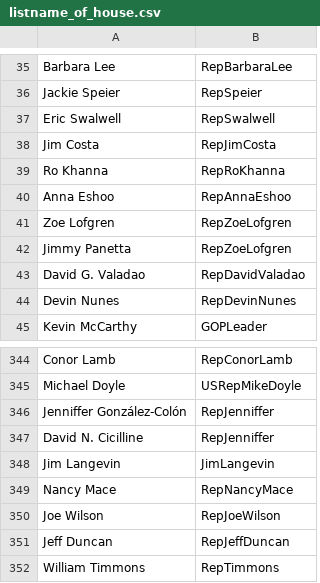
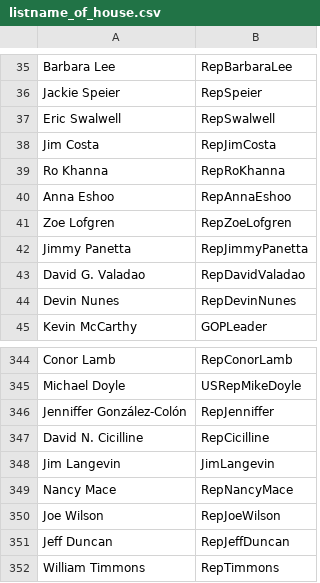
Before and after one commit to hi-underworld/PO_FA6-Social_Network, a CSV file: listname_of_house.csv, drawn as a sheet; only a part is shown, gaps mark what is left out.

```diff
--- a/listname_of_house.csv
+++ b/listname_of_house.csv
@@ -41,3 +41,3 @@ Anna Eshoo,RepAnnaEshoo
 Zoe Lofgren,RepZoeLofgren
-Jimmy Panetta,RepZoeLofgren
+Jimmy Panetta,RepJimmyPanetta
 David G. Valadao,RepDavidValadao
@@ -346,3 +346,3 @@ Michael Doyle,USRepMikeDoyle
 Jenniffer González-Colón,RepJenniffer
-David N. Cicilline,RepJenniffer
+David N. Cicilline,RepCicilline
 Jim Langevin,JimLangevin
```
Also changed, not shown: 1 other file.
